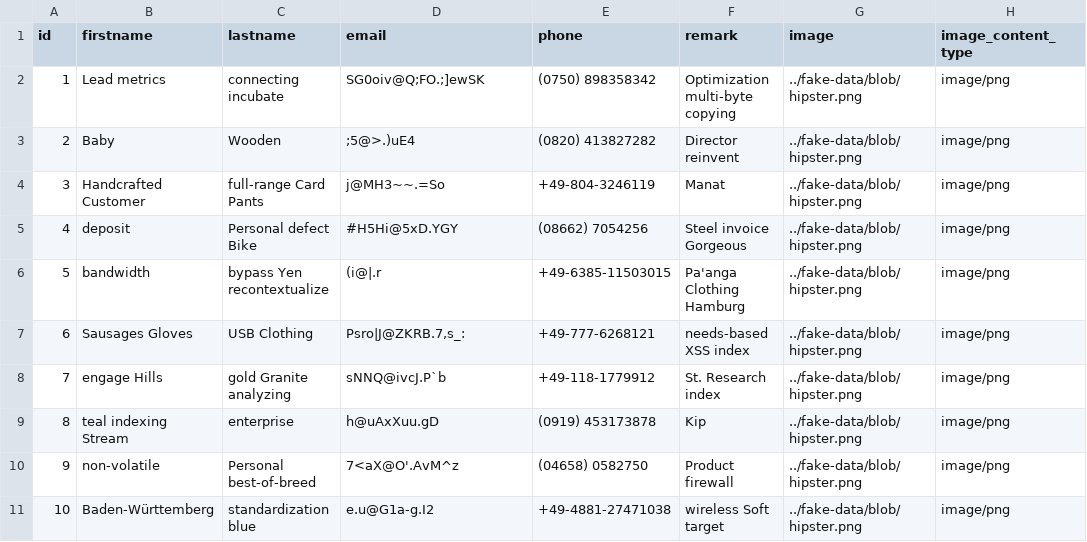
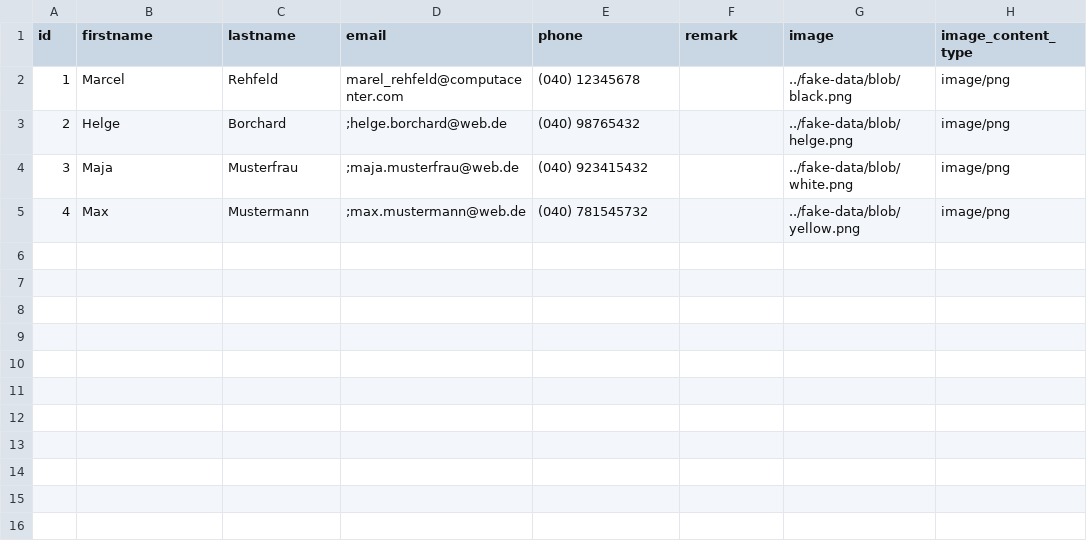
Before and after one commit to hellbroy/yocoma, a CSV file: src/main/resources/config/liquibase/fake-data/contact.csv, drawn as a sheet.

```diff
--- a/src/main/resources/config/liquibase/fake-data/contact.csv
+++ b/src/main/resources/config/liquibase/fake-data/contact.csv
@@ -1,11 +1,5 @@
 id;firstname;lastname;email;phone;remark;image;image_content_type
-1;Lead metrics;connecting incubate;"SG0oiv@Q;FO.;]ewSK";(0750) 898358342;Optimization multi-byte copying;../fake-data/blob/hipster.png;image/png
-2;Baby;Wooden;";5@>.)uE4";(0820) 413827282;Director reinvent;../fake-data/blob/hipster.png;image/png
-3;Handcrafted Customer;full-range Card Pants;"j@MH3~~.=So";+49-804-3246119;Manat;../fake-data/blob/hipster.png;image/png
-4;deposit;Personal defect Bike;"#H5Hi@5xD.YGY";(08662) 7054256;Steel invoice Gorgeous;../fake-data/blob/hipster.png;image/png
-5;bandwidth;bypass Yen recontextualize;"(i@|.r";+49-6385-11503015;Pa'anga Clothing Hamburg;../fake-data/blob/hipster.png;image/png
-6;Sausages Gloves;USB Clothing;"Psro|J@ZKRB.7,s_:";+49-777-6268121;needs-based XSS index;../fake-data/blob/hipster.png;image/png
-7;engage Hills;gold Granite analyzing;"sNNQ@ivcJ.P`b";+49-118-1779912;St. Research index;../fake-data/blob/hipster.png;image/png
-8;teal indexing Stream;enterprise;"h@uAxXuu.gD";(0919) 453173878;Kip;../fake-data/blob/hipster.png;image/png
-9;non-volatile;Personal best-of-breed;"7<aX@O'.AvM^z";(04658) 0582750;Product firewall;../fake-data/blob/hipster.png;image/png
-10;Baden-Württemberg;standardization blue;"e.u@G1a-g.I2";+49-4881-27471038;wireless Soft target;../fake-data/blob/hipster.png;image/png
+1;Marcel;Rehfeld;"marel_rehfeld@computacenter.com";(040) 12345678;;../fake-data/blob/black.png;image/png
+2;Helge;Borchard;";helge.borchard@web.de";(040) 98765432;;../fake-data/blob/helge.png;image/png
+3;Maja;Musterfrau;";maja.musterfrau@web.de";(040) 923415432;;../fake-data/blob/white.png;image/png
+4;Max;Mustermann;";max.mustermann@web.de";(040) 781545732;;../fake-data/blob/yellow.png;image/png
```
Also changed, not shown: src/main/resources/config/liquibase/fake-data/team.csv, 5 other files.
